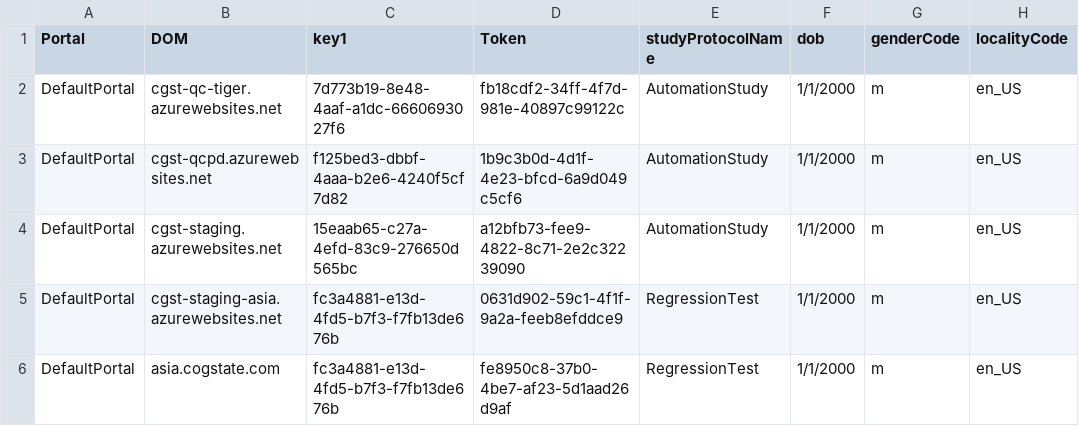
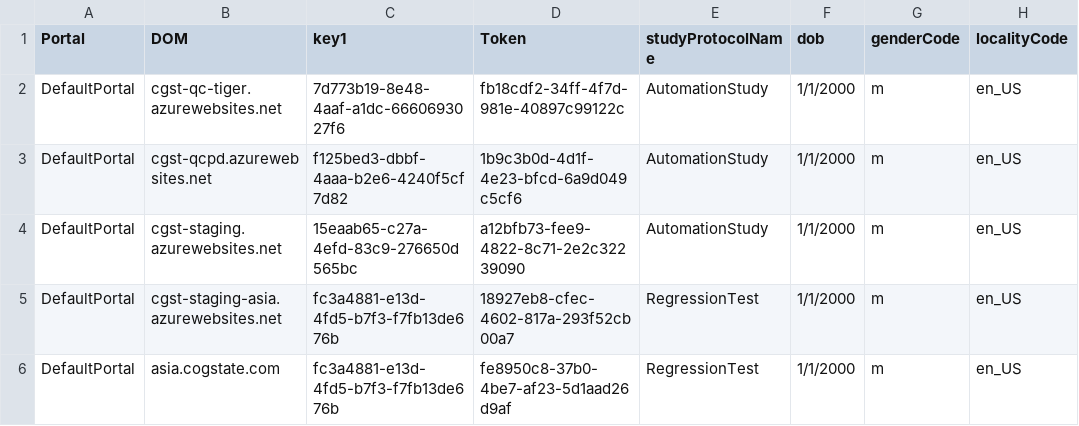
Before and after one commit to zchekir/dll, a CSV file: eSourcePlatform/eSourcePlatform/PR_Authentication.csv, drawn as a sheet; only a part is shown; the diff names each change by its address in the sheet, - before the commit and + after, or states it on an @@ line.

```diff
--- a/eSourcePlatform/eSourcePlatform/PR_Authentication.csv
+++ b/eSourcePlatform/eSourcePlatform/PR_Authentication.csv
-D5 (Token): 0631d902-59c1-4f1f-9a2a-feeb8efddce9
+D5 (Token): 18927eb8-cfec-4602-817a-293f52cb00a7
```
Also changed, not shown: 6 other files.
